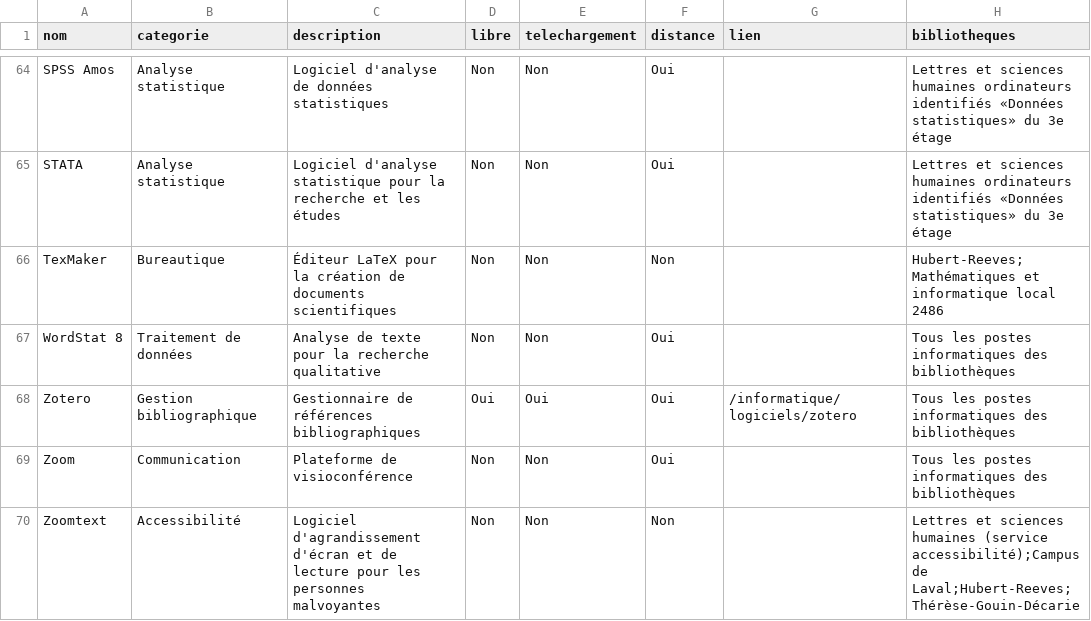
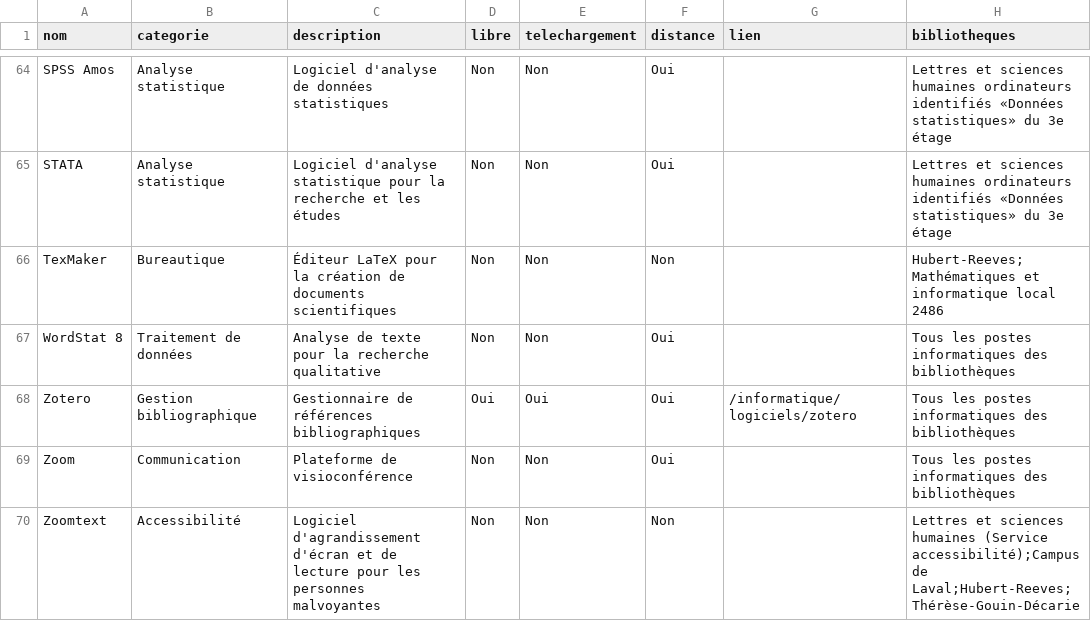
Before and after one commit to bibudem/techno, a CSV file: static/data/logiciels.csv, drawn as a sheet; only a part is shown, gaps mark what is left out.

Commit message:
Mise à jour des styles CSS pour les balises de bibliothèque et ajout de liens externes pour les bibliothèques dans le composant Logiciel. Correction d'une majuscule dans le fichier CSV.

```diff
--- a/static/data/logiciels.csv
+++ b/static/data/logiciels.csv
@@ -69,2 +69,2 @@ Zotero,Gestion bibliographique,Gestionnaire de références bibliographiques,Oui
 Zoom,Communication,Plateforme de visioconférence,Non,Non,Oui,,Tous les postes informatiques des bibliothèques
-Zoomtext,Accessibilité,Logiciel d'agrandissement d'écran et de lecture pour les personnes malvoyantes,Non,Non,Non,,Lettres et sciences humaines (service accessibilité);Campus de Laval;Hubert-Reeves;Thérèse-Gouin-Décarie
+Zoomtext,Accessibilité,Logiciel d'agrandissement d'écran et de lecture pour les personnes malvoyantes,Non,Non,Non,,Lettres et sciences humaines (Service accessibilité);Campus de Laval;Hubert-Reeves;Thérèse-Gouin-Décarie
```
Also changed, not shown: 2 other files.
